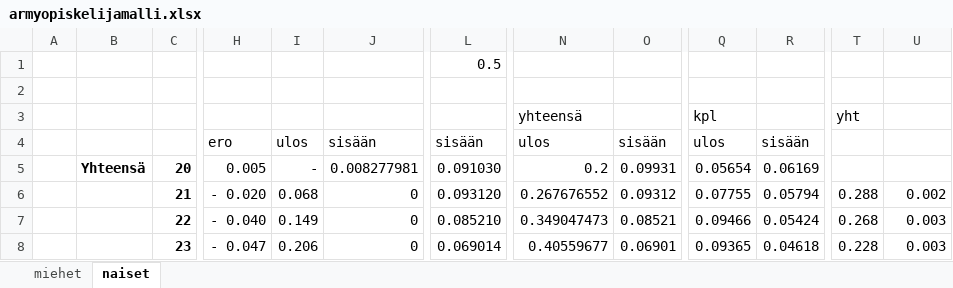
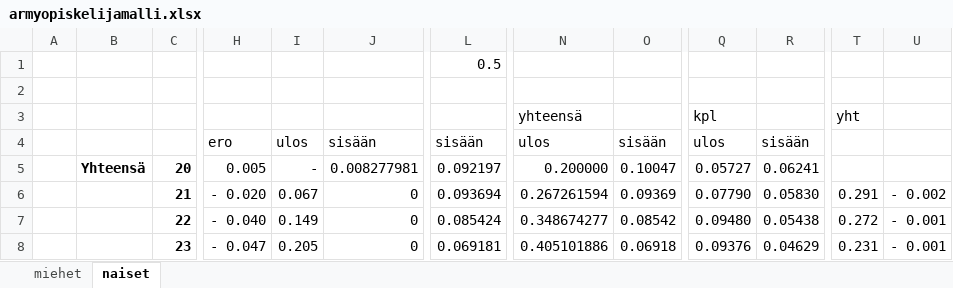
Before and after one commit to ajtanskanen/econogym, an Excel workbook: intensities/armyopiskelijamalli.xlsx, sheet naiset, drawn as a sheet; only a part is shown, gaps mark what is left out; values as stored, in another font and other column widths than the file's, no borders; the diff covers the shown part only; the diff names each change by its address in the sheet, - before the commit and + after, or states it on an @@ line.

```diff
--- a/intensities/armyopiskelijamalli.xlsx (sheet naiset)
+++ b/intensities/armyopiskelijamalli.xlsx (sheet naiset)
-L5: 0.091030
+L5: 0.092197
-N5: 0.2
+N5: 0.200000
-O5: 0.09931
+O5: 0.10047
-Q5: 0.05654
+Q5: 0.05727
-R5: 0.06169
+R5: 0.06241
-I6: 0.068
+I6: 0.067
-L6: 0.093120
+L6: 0.093694
-N6: 0.267676552
+N6: 0.267261594
-O6: 0.09312
+O6: 0.09369
-Q6: 0.07755
+Q6: 0.07790
-R6: 0.05794
+R6: 0.05830
-T6: 0.288
+T6: 0.291
-U6: 0.002
+U6: - 0.002
-L7: 0.085210
+L7: 0.085424
-N7: 0.349047473
+N7: 0.348674277
-O7: 0.08521
+O7: 0.08542
-Q7: 0.09466
+Q7: 0.09480
-R7: 0.05424
+R7: 0.05438
-T7: 0.268
+T7: 0.272
-U7:U8: 0.003
+U7:U8: - 0.001
-I8: 0.206
+I8: 0.205
-L8: 0.069014
+L8: 0.069181
-N8: 0.40559677
+N8: 0.405101886
-O8: 0.06901
+O8: 0.06918
-Q8: 0.09365
+Q8: 0.09376
-R8: 0.04618
+R8: 0.04629
-T8: 0.228
+T8: 0.231
```
Also changed, not shown: 143 edited cells elsewhere in this sheet, sheet miehet, formulas that keep their value, intensities/outsidermalli.xlsx, intensities/tilastokeskus data väestörakenne 2018 naiset.xlsx, 4 other files.
